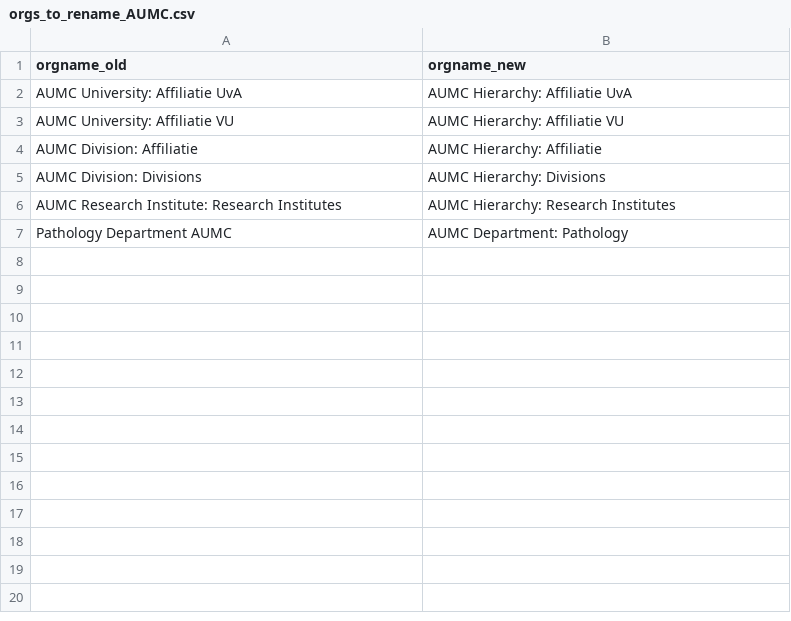
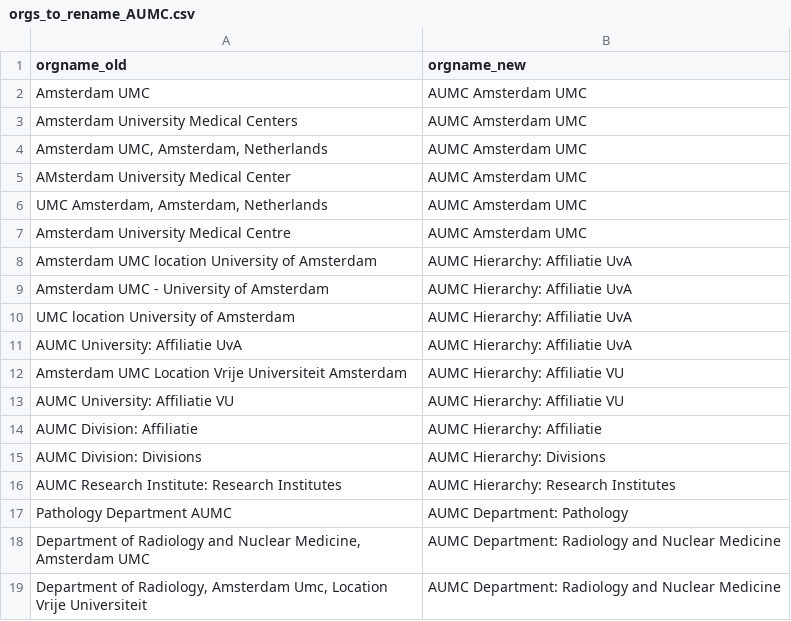
Before and after one commit to UtrechtUniversity/ricgraph, a CSV file: enhance/orgs_to_rename_AUMC.csv, drawn as a sheet.

Commit message:
Updated orgs to rename for AUMC

```diff
--- a/enhance/orgs_to_rename_AUMC.csv
+++ b/enhance/orgs_to_rename_AUMC.csv
@@ -1,3 +1,13 @@
 orgname_old,orgname_new
+Amsterdam UMC,AUMC Amsterdam UMC
+Amsterdam University Medical Centers,AUMC Amsterdam UMC
+"Amsterdam UMC, Amsterdam, Netherlands",AUMC Amsterdam UMC
+"AMsterdam University Medical Center",AUMC Amsterdam UMC
+"UMC Amsterdam, Amsterdam, Netherlands",AUMC Amsterdam UMC
+"Amsterdam University Medical Centre",AUMC Amsterdam UMC
+Amsterdam UMC location University of Amsterdam,AUMC Hierarchy: Affiliatie UvA
+Amsterdam UMC - University of Amsterdam,AUMC Hierarchy: Affiliatie UvA
+UMC location University of Amsterdam,AUMC Hierarchy: Affiliatie UvA
 AUMC University: Affiliatie UvA,AUMC Hierarchy: Affiliatie UvA
+Amsterdam UMC Location Vrije Universiteit Amsterdam,AUMC Hierarchy: Affiliatie VU
 AUMC University: Affiliatie VU,AUMC Hierarchy: Affiliatie VU
@@ -7 +17,3 @@ AUMC Research Institute: Research Institutes,AUMC Hierarchy: Research Institutes
 Pathology Department AUMC,AUMC Department: Pathology
+"Department of Radiology and Nuclear Medicine, Amsterdam UMC",AUMC Department: Radiology and Nuclear Medicine
+"Department of Radiology, Amsterdam Umc, Location Vrije Universiteit",AUMC Department: Radiology and Nuclear Medicine
```
